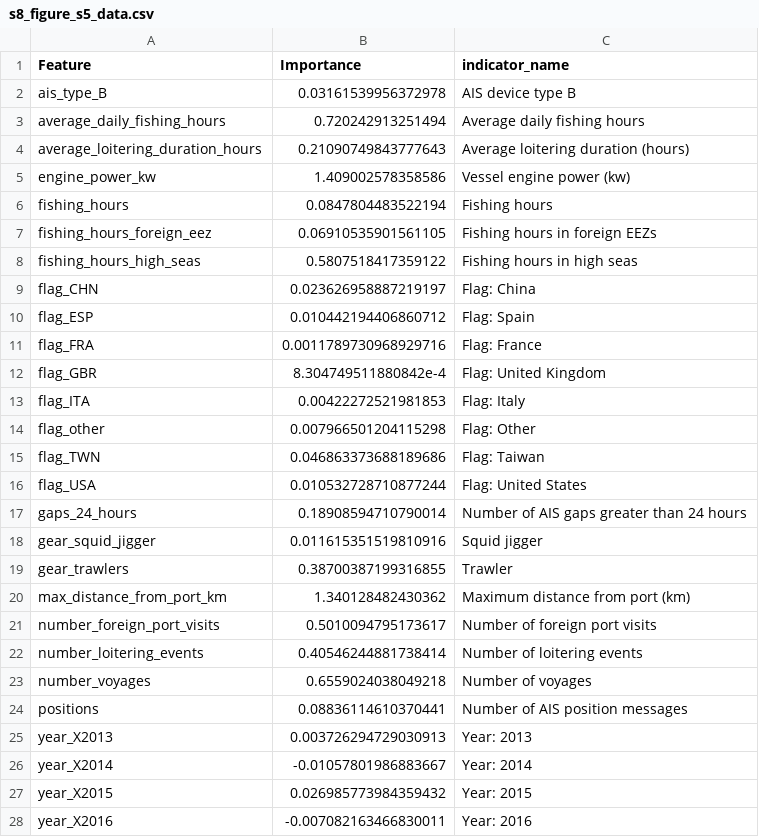
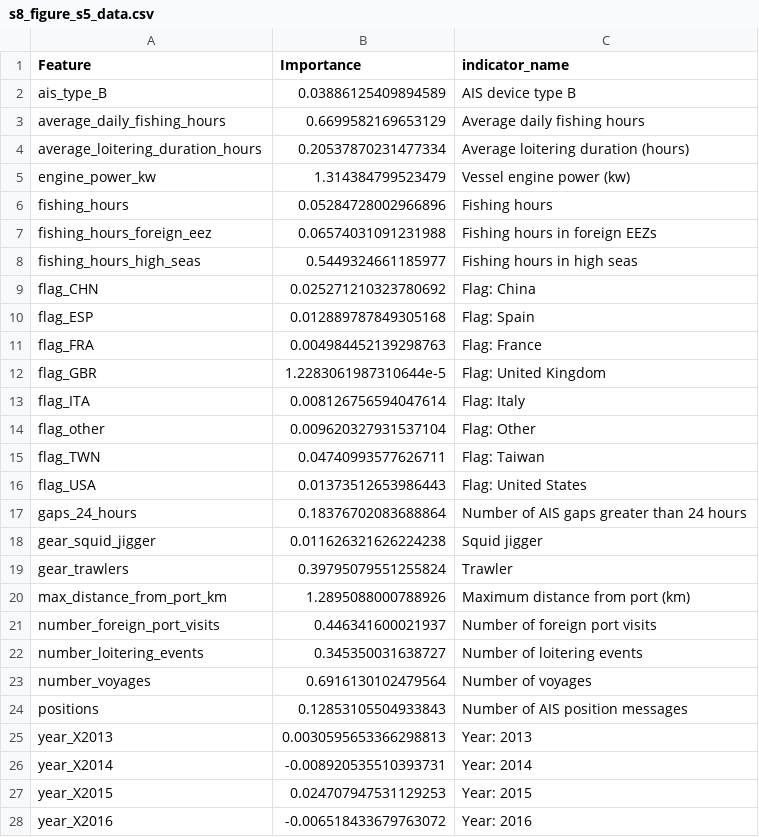
Before and after one commit to emlab-ucsb/slavery-in-fisheries, a CSV file: interim_data/s8_figure_s5_data.csv, drawn as a sheet; only a part is shown; the diff covers the shown part only.

```diff
--- a/interim_data/s8_figure_s5_data.csv
+++ b/interim_data/s8_figure_s5_data.csv
@@ -1,28 +1,28 @@
 Feature,Importance,indicator_name
-ais_type_B,0.03161539956372978,AIS device type B
-average_daily_fishing_hours,0.720242913251494,Average daily fishing hours
-average_loitering_duration_hours,0.21090749843777643,Average loitering duration (hours)
-engine_power_kw,1.409002578358586,Vessel engine power (kw)
-fishing_hours,0.0847804483522194,Fishing hours
-fishing_hours_foreign_eez,0.06910535901561105,Fishing hours in foreign EEZs
-fishing_hours_high_seas,0.5807518417359122,Fishing hours in high seas
-flag_CHN,0.023626958887219197,Flag: China
-flag_ESP,0.010442194406860712,Flag: Spain
-flag_FRA,0.0011789730968929716,Flag: France
-flag_GBR,8.304749511880842e-4,Flag: United Kingdom
-flag_ITA,0.00422272521981853,Flag: Italy
-flag_other,0.007966501204115298,Flag: Other
-flag_TWN,0.046863373688189686,Flag: Taiwan
-flag_USA,0.010532728710877244,Flag: United States
-gaps_24_hours,0.18908594710790014,Number of AIS gaps greater than 24 hours
-gear_squid_jigger,0.011615351519810916,Squid jigger
-gear_trawlers,0.38700387199316855,Trawler
-max_distance_from_port_km,1.340128482430362,Maximum distance from port (km)
-number_foreign_port_visits,0.5010094795173617,Number of foreign port visits
-number_loitering_events,0.40546244881738414,Number of loitering events
-number_voyages,0.6559024038049218,Number of voyages
-positions,0.08836114610370441,Number of AIS position messages
-year_X2013,0.003726294729030913,Year: 2013
-year_X2014,-0.01057801986883667,Year: 2014
-year_X2015,0.026985773984359432,Year: 2015
-year_X2016,-0.007082163466830011,Year: 2016
+ais_type_B,0.03886125409894589,AIS device type B
+average_daily_fishing_hours,0.6699582169653129,Average daily fishing hours
+average_loitering_duration_hours,0.20537870231477334,Average loitering duration (hours)
+engine_power_kw,1.314384799523479,Vessel engine power (kw)
+fishing_hours,0.05284728002966896,Fishing hours
+fishing_hours_foreign_eez,0.06574031091231988,Fishing hours in foreign EEZs
+fishing_hours_high_seas,0.5449324661185977,Fishing hours in high seas
+flag_CHN,0.025271210323780692,Flag: China
+flag_ESP,0.012889787849305168,Flag: Spain
+flag_FRA,0.004984452139298763,Flag: France
+flag_GBR,1.2283061987310644e-5,Flag: United Kingdom
+flag_ITA,0.008126756594047614,Flag: Italy
+flag_other,0.009620327931537104,Flag: Other
+flag_TWN,0.04740993577626711,Flag: Taiwan
+flag_USA,0.01373512653986443,Flag: United States
+gaps_24_hours,0.18376702083688864,Number of AIS gaps greater than 24 hours
+gear_squid_jigger,0.011626321626224238,Squid jigger
+gear_trawlers,0.39795079551255824,Trawler
+max_distance_from_port_km,1.2895088000788926,Maximum distance from port (km)
+number_foreign_port_visits,0.446341600021937,Number of foreign port visits
+number_loitering_events,0.345350031638727,Number of loitering events
+number_voyages,0.6916130102479564,Number of voyages
+positions,0.12853105504933843,Number of AIS position messages
+year_X2013,0.0030595653366298813,Year: 2013
+year_X2014,-0.008920535510393731,Year: 2014
+year_X2015,0.024707947531129253,Year: 2015
+year_X2016,-0.006518433679763072,Year: 2016
```
Also changed, not shown: 2 edited cells elsewhere in this file, 9 other files.
